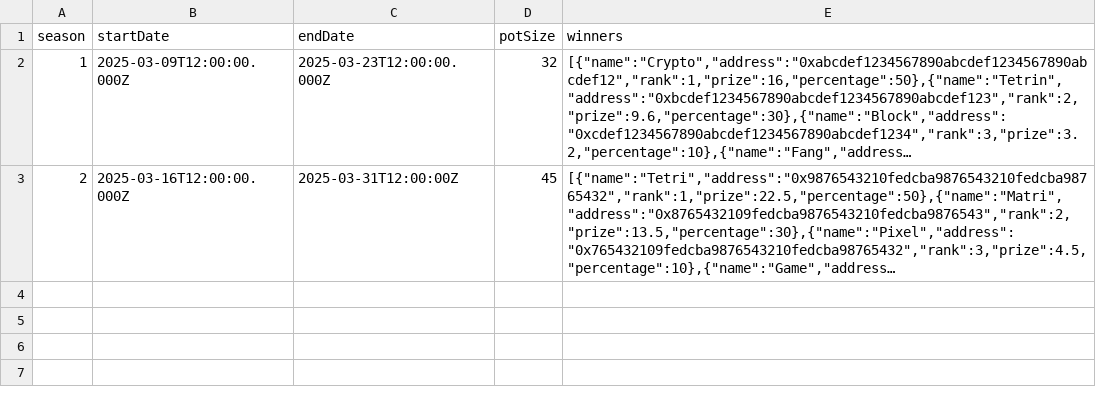
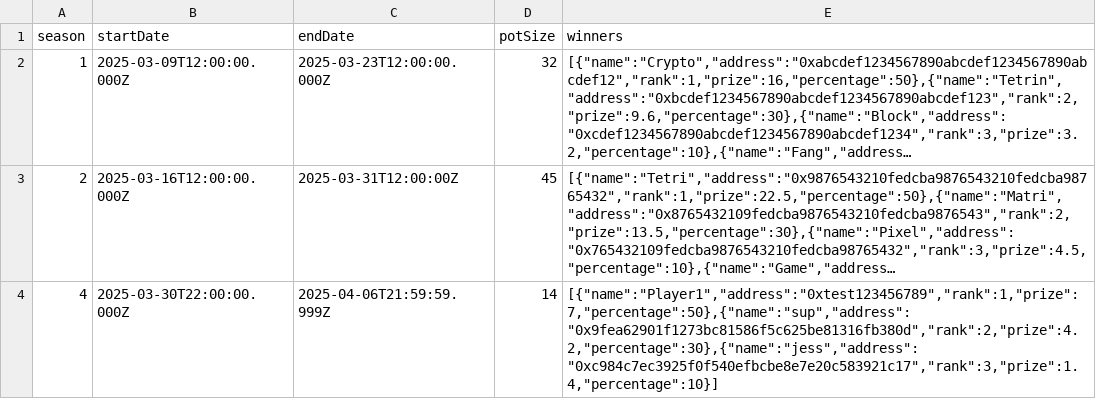
Before and after one commit to JesCR/TetriSeed, a CSV file: server/season_history.csv, drawn as a sheet; long unchanged cells end in …; the diff names each change by its address in the sheet, - before the commit and + after, or states it on an @@ line.

```diff
--- a/server/season_history.csv
+++ b/server/season_history.csv
+row 4: 4 | 2025-03-30T22:00:00.000Z | 2025-04-06T21:59:59.999Z | 14 | [{"name":"Player1","address":"0xtest123456789","rank":1,"prize":7,"percentage":50},{"name":"sup","address":"0x9fea62901f1273bc81586f5c625be81316fb380d","rank":2,"prize":4.2,"percentage":30},{"name":"jess","address":"0xc984c7ec3925f0f540efbcbe8e7e20c583921c17","rank":3,"prize":1.4,"percentage":10}]
```
Also changed, not shown: 7 other files.
